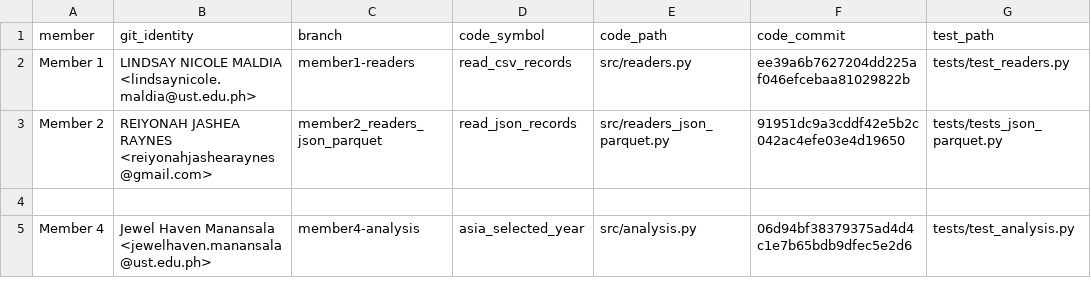
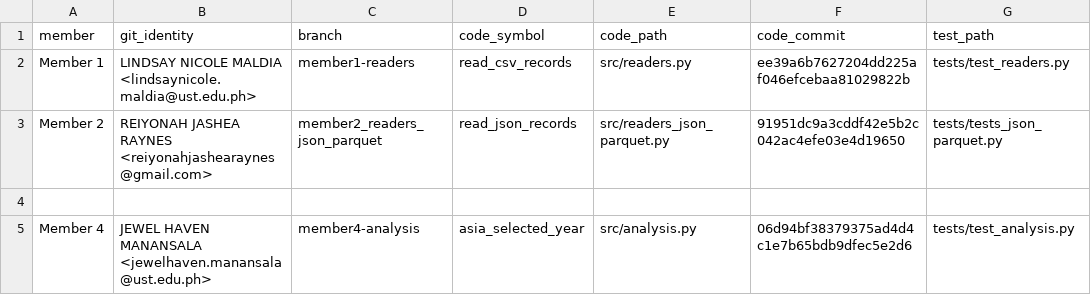
Before and after one commit to reiyonahraynes/week10_Group-7, a CSV file: contributions.csv, drawn as a sheet; only a part is shown; the diff names each change by its address in the sheet, - before the commit and + after, or states it on an @@ line.

Commit message:
Fix casing for Member 4's name in contributions.csv

```diff
--- a/contributions.csv
+++ b/contributions.csv
-B5 (git_identity): Jewel Haven Manansala <jewelhaven.manansala@ust.edu.ph>
+B5 (git_identity): JEWEL HAVEN MANANSALA <jewelhaven.manansala@ust.edu.ph>
```
